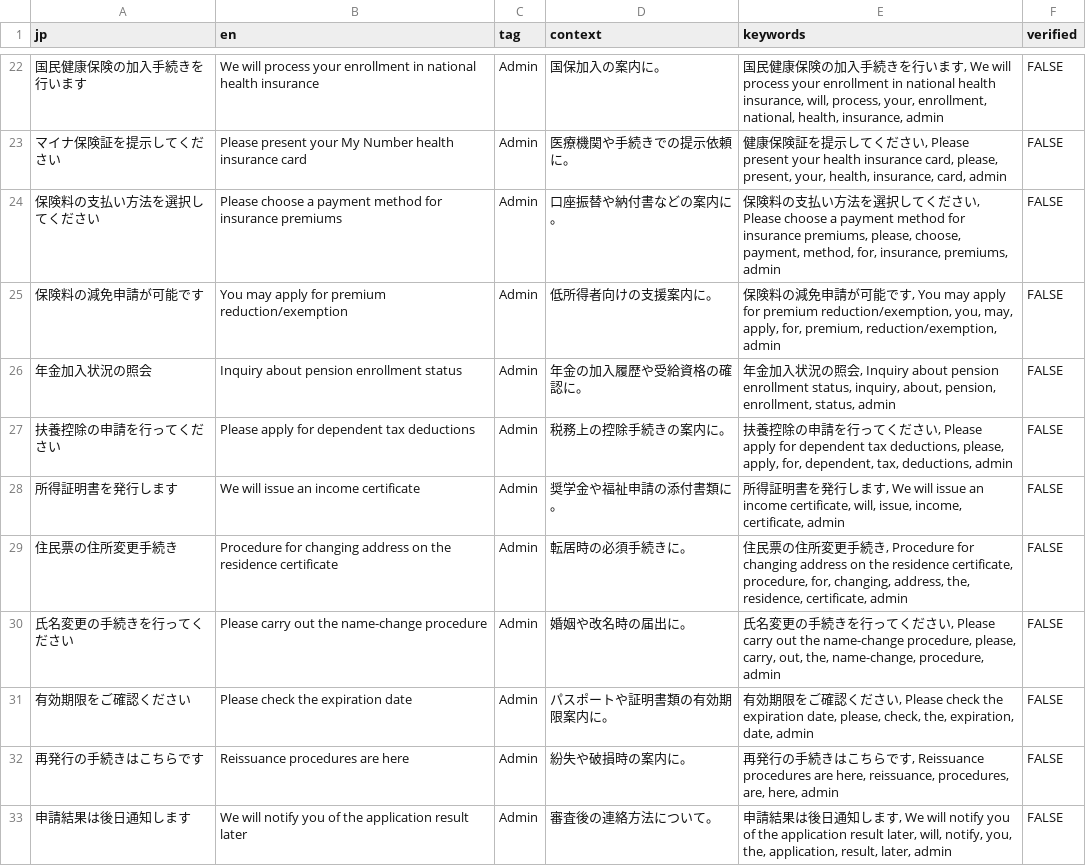
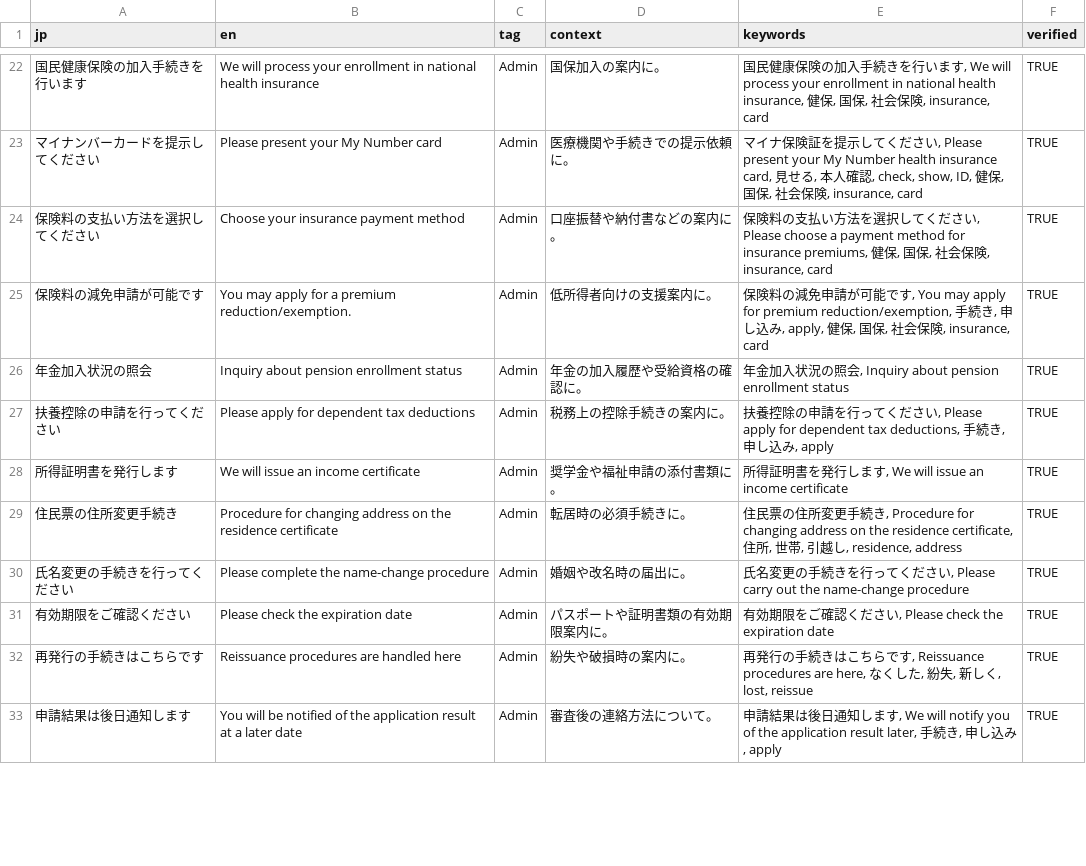
Before and after one commit to ei-card/eicard, a CSV file: data/csv/admin.csv, drawn as a sheet; only a part is shown, gaps mark what is left out; the diff covers the shown part only.

```diff
--- a/data/csv/admin.csv
+++ b/data/csv/admin.csv
@@ -22,12 +22,12 @@ jp,en,tag,context,keywords,verified
-国民健康保険の加入手続きを行います,We will process your enrollment in national health insurance,Admin,国保加入の案内に。,"国民健康保険の加入手続きを行います, We will process your enrollment in national health insurance, will, process, your, enrollment, national, health, insurance, admin",FALSE
-マイナ保険証を提示してください,Please present your My Number health insurance card,Admin,医療機関や手続きでの提示依頼に。,"健康保険証を提示してください, Please present your health insurance card, please, present, your, health, insurance, card, admin",FALSE
-保険料の支払い方法を選択してください,Please choose a payment method for insurance premiums,Admin,口座振替や納付書などの案内に。,"保険料の支払い方法を選択してください, Please choose a payment method for insurance premiums, please, choose, payment, method, for, insurance, premiums, admin",FALSE
-保険料の減免申請が可能です,You may apply for premium reduction/exemption,Admin,低所得者向けの支援案内に。,"保険料の減免申請が可能です, You may apply for premium reduction/exemption, you, may, apply, for, premium, reduction/exemption, admin",FALSE
-年金加入状況の照会,Inquiry about pension enrollment status,Admin,年金の加入履歴や受給資格の確認に。,"年金加入状況の照会, Inquiry about pension enrollment status, inquiry, about, pension, enrollment, status, admin",FALSE
-扶養控除の申請を行ってください,Please apply for dependent tax deductions,Admin,税務上の控除手続きの案内に。,"扶養控除の申請を行ってください, Please apply for dependent tax deductions, please, apply, for, dependent, tax, deductions, admin",FALSE
-所得証明書を発行します,We will issue an income certificate,Admin,奨学金や福祉申請の添付書類に。,"所得証明書を発行します, We will issue an income certificate, will, issue, income, certificate, admin",FALSE
-住民票の住所変更手続き,Procedure for changing address on the residence certificate,Admin,転居時の必須手続きに。,"住民票の住所変更手続き, Procedure for changing address on the residence certificate, procedure, for, changing, address, the, residence, certificate, admin",FALSE
-氏名変更の手続きを行ってください,Please carry out the name-change procedure,Admin,婚姻や改名時の届出に。,"氏名変更の手続きを行ってください, Please carry out the name-change procedure, please, carry, out, the, name-change, procedure, admin",FALSE
-有効期限をご確認ください,Please check the expiration date,Admin,パスポートや証明書類の有効期限案内に。,"有効期限をご確認ください, Please check the expiration date, please, check, the, expiration, date, admin",FALSE
-再発行の手続きはこちらです,Reissuance procedures are here,Admin,紛失や破損時の案内に。,"再発行の手続きはこちらです, Reissuance procedures are here, reissuance, procedures, are, here, admin",FALSE
-申請結果は後日通知します,We will notify you of the application result later,Admin,審査後の連絡方法について。,"申請結果は後日通知します, We will notify you of the application result later, will, notify, you, the, application, result, later, admin",FALSE
+国民健康保険の加入手続きを行います,We will process your enrollment in national health insurance,Admin,国保加入の案内に。,"国民健康保険の加入手続きを行います, We will process your enrollment in national health insurance, 健保, 国保, 社会保険, insurance, card",TRUE
+マイナンバーカードを提示してください,Please present your My Number card,Admin,医療機関や手続きでの提示依頼に。,"マイナ保険証を提示してください, Please present your My Number health insurance card, 見せる, 本人確認, check, show, ID, 健保, 国保, 社会保険, insurance, card",TRUE
+保険料の支払い方法を選択してください,Choose your insurance payment method,Admin,口座振替や納付書などの案内に。,"保険料の支払い方法を選択してください, Please choose a payment method for insurance premiums, 健保, 国保, 社会保険, insurance, card",TRUE
+保険料の減免申請が可能です,You may apply for a premium reduction/exemption.,Admin,低所得者向けの支援案内に。,"保険料の減免申請が可能です, You may apply for premium reduction/exemption, 手続き, 申し込み, apply, 健保, 国保, 社会保険, insurance, card",TRUE
+年金加入状況の照会,Inquiry about pension enrollment status,Admin,年金の加入履歴や受給資格の確認に。,"年金加入状況の照会, Inquiry about pension enrollment status",TRUE
+扶養控除の申請を行ってください,Please apply for dependent tax deductions,Admin,税務上の控除手続きの案内に。,"扶養控除の申請を行ってください, Please apply for dependent tax deductions, 手続き, 申し込み, apply",TRUE
+所得証明書を発行します,We will issue an income certificate,Admin,奨学金や福祉申請の添付書類に。,"所得証明書を発行します, We will issue an income certificate",TRUE
+住民票の住所変更手続き,Procedure for changing address on the residence certificate,Admin,転居時の必須手続きに。,"住民票の住所変更手続き, Procedure for changing address on the residence certificate, 住所, 世帯, 引越し, residence, address",TRUE
+氏名変更の手続きを行ってください,Please complete the name-change procedure,Admin,婚姻や改名時の届出に。,"氏名変更の手続きを行ってください, Please carry out the name-change procedure",TRUE
+有効期限をご確認ください,Please check the expiration date,Admin,パスポートや証明書類の有効期限案内に。,"有効期限をご確認ください, Please check the expiration date",TRUE
+再発行の手続きはこちらです,Reissuance procedures are handled here,Admin,紛失や破損時の案内に。,"再発行の手続きはこちらです, Reissuance procedures are here, なくした, 紛失, 新しく, lost, reissue",TRUE
+申請結果は後日通知します,You will be notified of the application result at a later date,Admin,審査後の連絡方法について。,"申請結果は後日通知します, We will notify you of the application result later, 手続き, 申し込み, apply",TRUE
```
Also changed, not shown: 102 edited cells elsewhere in this file, data/csv/hotel.csv, data/csv/menu.csv, 8 other files.
